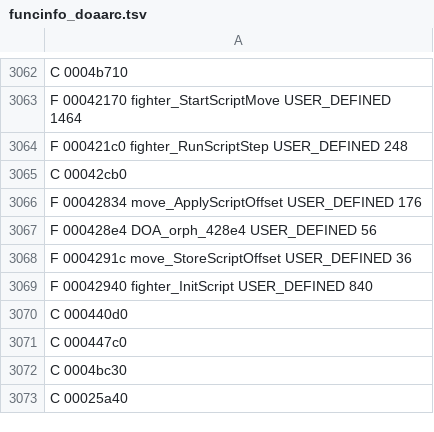
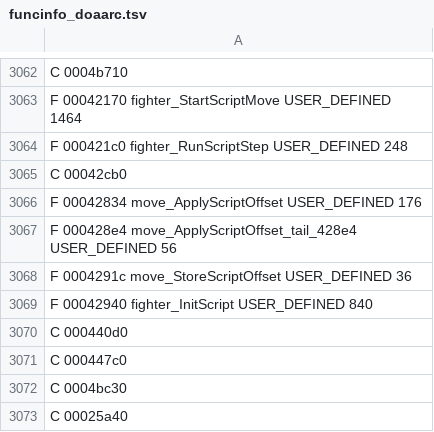
Before and after one commit to indieindie7/deadoralive-decomp, a TSV file: arcade/funcinfo_doaarc.tsv, drawn as a sheet; only a part is shown, gaps mark what is left out; the diff covers the shown part only.

```diff
--- a/arcade/funcinfo_doaarc.tsv
+++ b/arcade/funcinfo_doaarc.tsv
@@ -3066,3 +3066,3 @@ C 00042cb0
 F 00042834 move_ApplyScriptOffset USER_DEFINED 176
-F 000428e4 DOA_orph_428e4 USER_DEFINED 56
+F 000428e4 move_ApplyScriptOffset_tail_428e4 USER_DEFINED 56
 F 0004291c move_StoreScriptOffset USER_DEFINED 36
```
Also changed, not shown: 10 edited cells elsewhere in this file, 6 other files.
